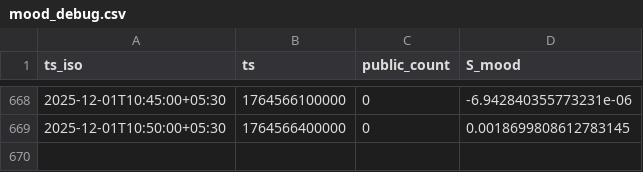
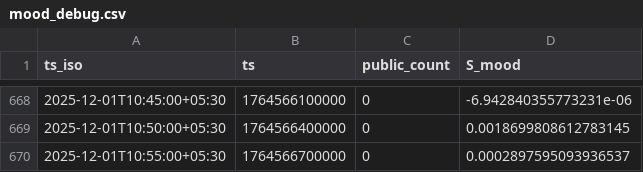
Before and after one commit to BtcLayer/Yashwant, a CSV file: paper_trading_outputs/5m/mood_debug.csv, drawn as a sheet; only a part is shown, gaps mark what is left out.

```diff
--- a/paper_trading_outputs/5m/mood_debug.csv
+++ b/paper_trading_outputs/5m/mood_debug.csv
@@ -669 +669,2 @@ ts_iso,ts,public_count,S_mood
 2025-12-01T10:50:00+05:30,1764566400000,0,0.0018699808612783145
+2025-12-01T10:55:00+05:30,1764566700000,0,0.0002897595093936537
```
Also changed, not shown: paper_trading_outputs/5m/sheets_fallback/bandit.csv, paper_trading_outputs/5m/sheets_fallback/equity.csv, 14 other files.
